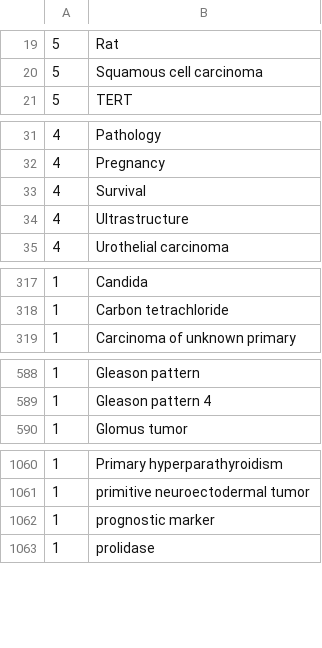
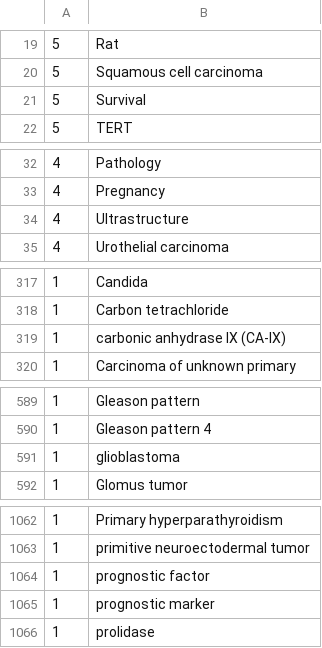
Before and after one commit to sbalci/bibliometrics, a CSV file: data/authorkeywords.csv, drawn as a sheet; only a part is shown, gaps mark what is left out; removed rows and columns are numbered as before the commit, all else as after; the diff covers the shown part only; the diff names each change by its address in the sheet, - before the commit and + after, or states it on an @@ line.

```diff
--- a/data/authorkeywords.csv
+++ b/data/authorkeywords.csv
+row 21: 5 | Survival
-row 33: 4 | Survival
+row 319: 1 | carbonic anhydrase IX (CA-IX)
+row 591: 1 | glioblastoma
+row 1064: 1 | prognostic factor
```
Also changed, not shown: 1 added row elsewhere in this file, data/PathologyTurkeyMeSH.csv, 5 other files.
